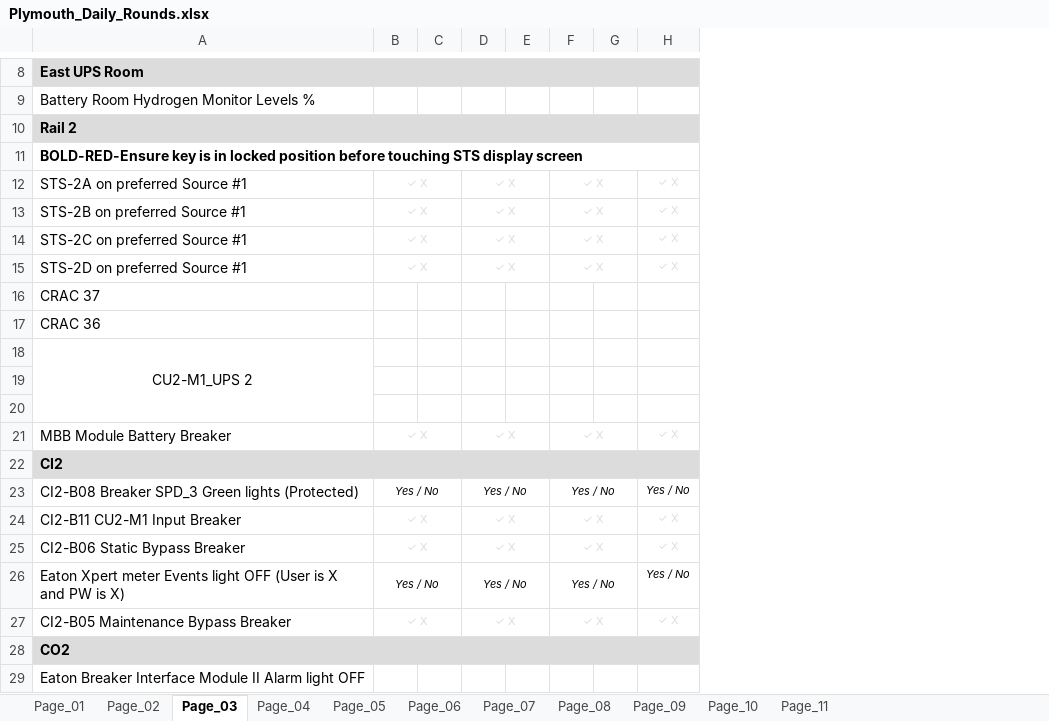
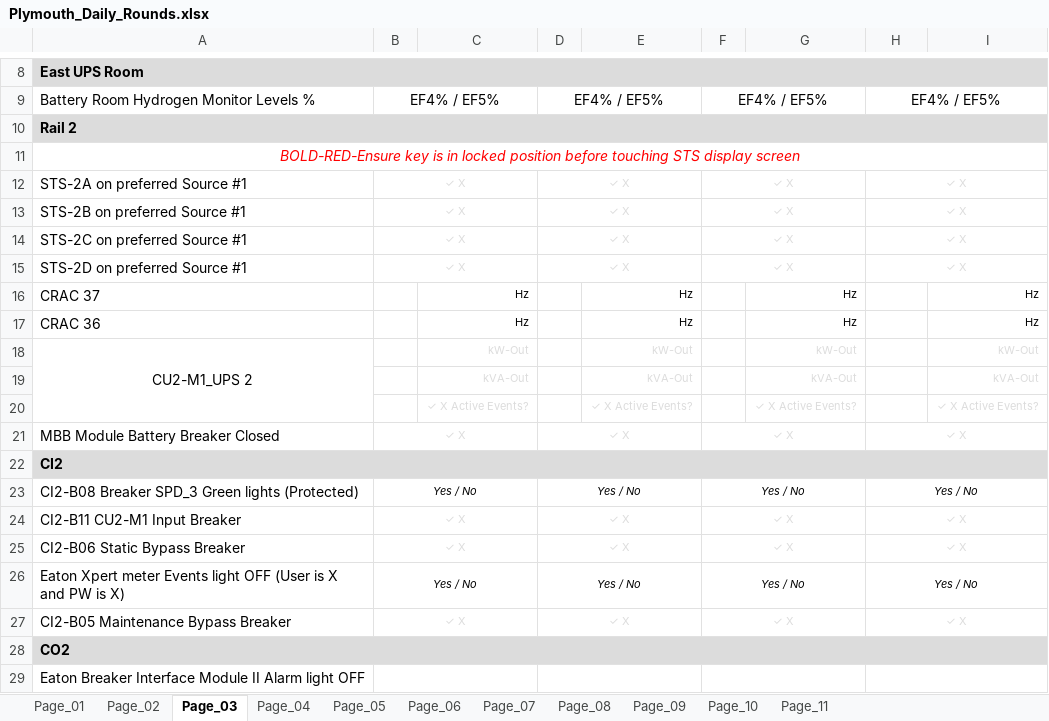
Before and after one commit to PCSailor/excel-openpyxl-dcf-log, an Excel workbook: Plymouth_Daily_Rounds.xlsx, sheet Page_03, drawn as a sheet; only a part is shown, gaps mark what is left out; values as stored, in another font and other column widths than the file's, no borders; removed rows and columns are numbered as before the commit, all else as after; the diff covers the shown part only; the diff names each change by its address in the sheet, - before the commit and + after, or states it on an @@ line.

```diff
--- a/Plymouth_Daily_Rounds.xlsx (sheet Page_03)
+++ b/Plymouth_Daily_Rounds.xlsx (sheet Page_03)
-column C, empty
+column C, rows 16-20: Hz | Hz | kW-Out | kVA-Out | ✓ X Active Events?
-column E, empty
+column E, rows 16-20: Hz | Hz | kW-Out | kVA-Out | ✓ X Active Events?
-column G, empty
+column G, rows 16-20: Hz | Hz | kW-Out | kVA-Out | ✓ X Active Events?
+column I, rows 16-20: Hz | Hz | kW-Out | kVA-Out | ✓ X Active Events?
-B9: (empty)
+B9: EF4% / EF5%
+B9:C9 merged
-D9: (empty)
+D9: EF4% / EF5%
+D9:E9 merged
-F9: (empty)
+F9: EF4% / EF5%
+F9:G9 merged
-H9: (empty)
+H9: EF4% / EF5%
+H9:I9 merged
@@ A11 bold: on → off, italic: off → on, text colour: black → #FF0000, alignment: left → center @@
+H12:I12 merged
+H13:I13 merged
+H14:I14 merged
+H15:I15 merged
-row 19: (empty)
+row 19:  |  | kVA-Out |  | kVA-Out |  | kVA-Out |  | kVA-Out
-row 20: (empty)
+row 20:  |  | ✓ X Active Events? |  | ✓ X Active Events? |  | ✓ X Active Events? |  | ✓ X Active Events?
-A21: MBB Module Battery Breaker
+A21: MBB Module Battery Breaker Closed
+H21:I21 merged
+H23:I23 merged
+H24:I24 merged
+H25:I25 merged
+H26:I26 merged
+H27:I27 merged
+B29:C29 merged
+D29:E29 merged
+F29:G29 merged
+H29:I29 merged
```
Also changed, not shown: 9 edited cells and merged cells elsewhere in this sheet, sheet Page_02, sheet Page_04, sheet Page_01, 11 other files.
